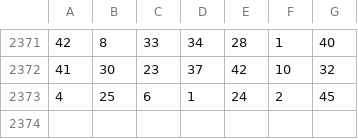
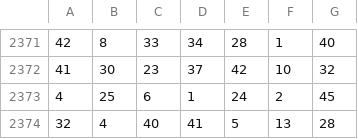
Before and after one commit to stevenblaster/crapengine, a CSV file: data/zahlen-text.csv, drawn as a sheet; only a part is shown, gaps mark what is left out.

```diff
--- a/data/zahlen-text.csv
+++ b/data/zahlen-text.csv
@@ -2373 +2373,2 @@
 4,25,6,1,24,2,45
+32,4,40,41,5,13,28
```
Also changed, not shown: 14 other files.
